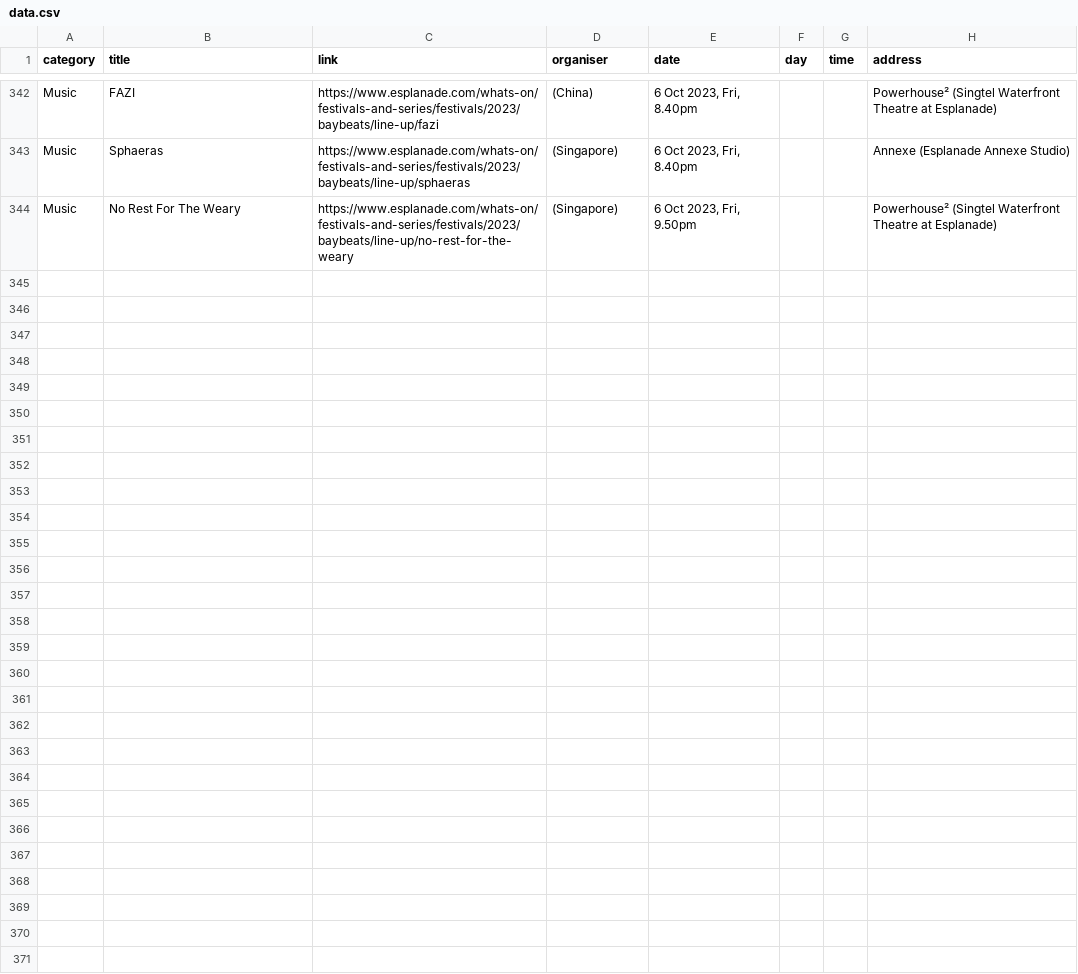
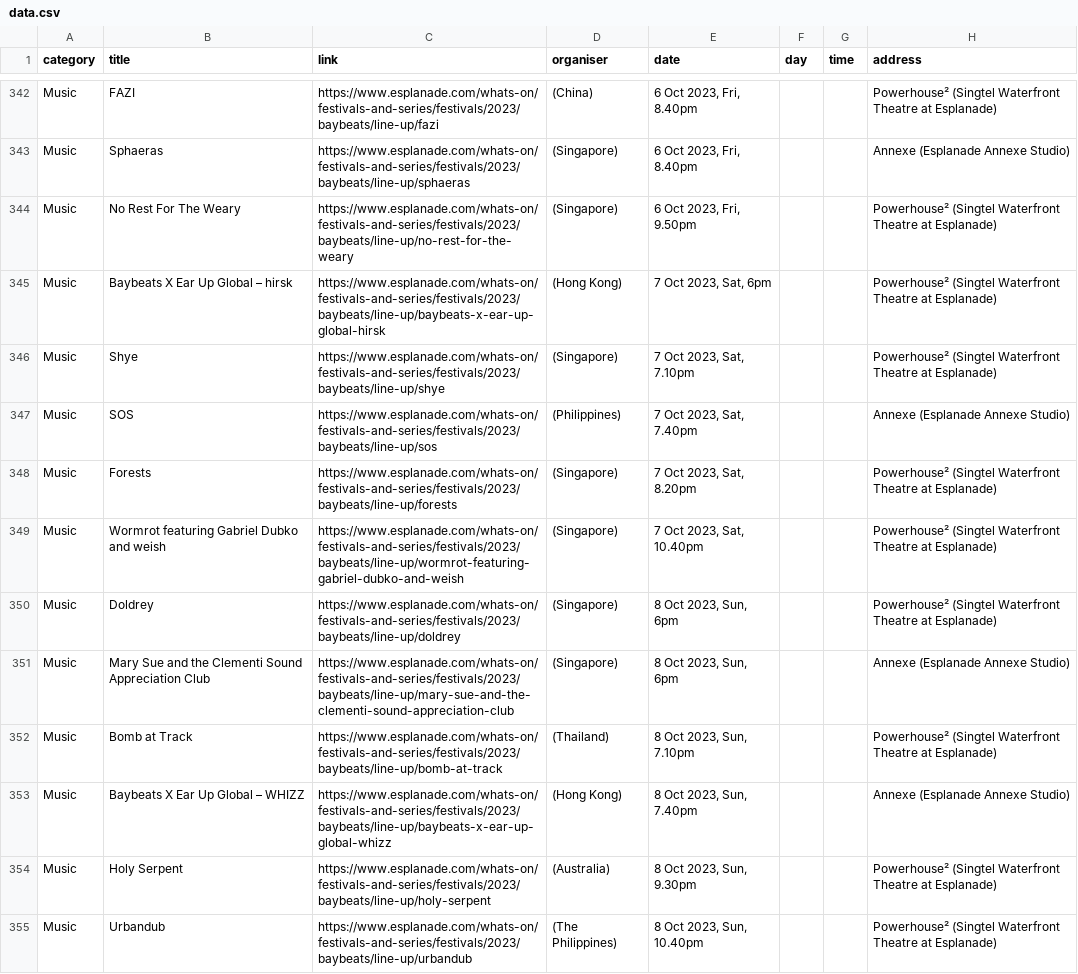
Before and after one commit to Joanna-Khek/free_music_esplanade_news, a CSV file: data.csv, drawn as a sheet; only a part is shown, gaps mark what is left out; the diff names each change by its address in the sheet, - before the commit and + after, or states it on an @@ line.

```diff
--- a/data.csv
+++ b/data.csv
+row 345: Music | Baybeats X Ear Up Global – hirsk | https://www.esplanade.com/whats-on/festivals-and-series/festivals/2023/baybeats/line-up/baybeats-x-ear-up-global-hirsk | (Hong Kong) | 7 Oct 2023, Sat, 6pm |  |  | Powerhouse² (Singtel Waterfront Theatre at Esplanade)
+row 346: Music | Shye | https://www.esplanade.com/whats-on/festivals-and-series/festivals/2023/baybeats/line-up/shye | (Singapore) | 7 Oct 2023, Sat, 7.10pm |  |  | Powerhouse² (Singtel Waterfront Theatre at Esplanade)
+row 347: Music | SOS | https://www.esplanade.com/whats-on/festivals-and-series/festivals/2023/baybeats/line-up/sos | (Philippines) | 7 Oct 2023, Sat, 7.40pm |  |  | Annexe (Esplanade Annexe Studio)
+row 348: Music | Forests | https://www.esplanade.com/whats-on/festivals-and-series/festivals/2023/baybeats/line-up/forests | (Singapore) | 7 Oct 2023, Sat, 8.20pm |  |  | Powerhouse² (Singtel Waterfront Theatre at Esplanade)
+row 349: Music | Wormrot featuring Gabriel Dubko and weish | https://www.esplanade.com/whats-on/festivals-and-series/festivals/2023/baybeats/line-up/wormrot-featuring-gabriel-dubko-and-weish | (Singapore) | 7 Oct 2023, Sat, 10.40pm |  |  | Powerhouse² (Singtel Waterfront Theatre at Esplanade)
+row 350: Music | Doldrey | https://www.esplanade.com/whats-on/festivals-and-series/festivals/2023/baybeats/line-up/doldrey | (Singapore) | 8 Oct 2023, Sun, 6pm |  |  | Powerhouse² (Singtel Waterfront Theatre at Esplanade)
+row 351: Music | Mary Sue and the Clementi Sound Appreciation Club | https://www.esplanade.com/whats-on/festivals-and-series/festivals/2023/baybeats/line-up/mary-sue-and-the-clementi-sound-appreciation-club | (Singapore) | 8 Oct 2023, Sun, 6pm |  |  | Annexe (Esplanade Annexe Studio)
+row 352: Music | Bomb at Track | https://www.esplanade.com/whats-on/festivals-and-series/festivals/2023/baybeats/line-up/bomb-at-track | (Thailand) | 8 Oct 2023, Sun, 7.10pm |  |  | Powerhouse² (Singtel Waterfront Theatre at Esplanade)
+row 353: Music | Baybeats X Ear Up Global – WHIZZ | https://www.esplanade.com/whats-on/festivals-and-series/festivals/2023/baybeats/line-up/baybeats-x-ear-up-global-whizz | (Hong Kong) | 8 Oct 2023, Sun, 7.40pm |  |  | Annexe (Esplanade Annexe Studio)
+row 354: Music | Holy Serpent | https://www.esplanade.com/whats-on/festivals-and-series/festivals/2023/baybeats/line-up/holy-serpent | (Australia) | 8 Oct 2023, Sun, 9.30pm |  |  | Powerhouse² (Singtel Waterfront Theatre at Esplanade)
+row 355: Music | Urbandub | https://www.esplanade.com/whats-on/festivals-and-series/festivals/2023/baybeats/line-up/urbandub | (The Philippines) | 8 Oct 2023, Sun, 10.40pm |  |  | Powerhouse² (Singtel Waterfront Theatre at Esplanade)
```
